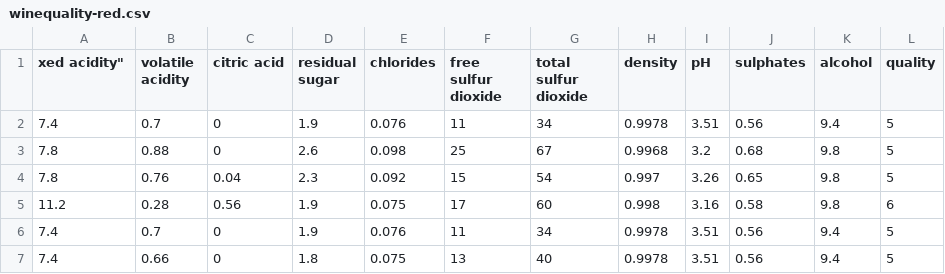
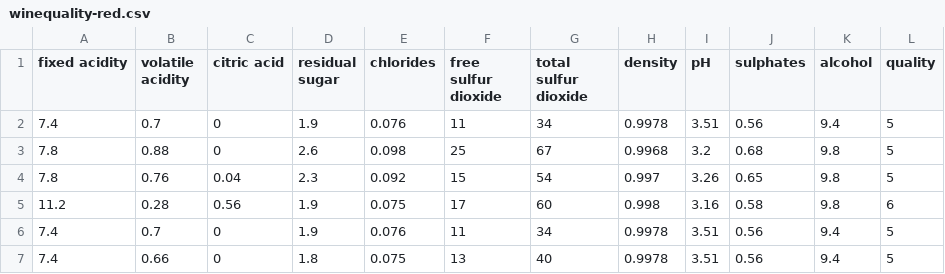
Before and after one commit to seneca86/Mock_interview_DS, a CSV file: .lesson/assets/winequality-red.csv, drawn as a sheet; only a part is shown.

Commit message:
fix typo

```diff
--- a/.lesson/assets/winequality-red.csv
+++ b/.lesson/assets/winequality-red.csv
@@ -1,2 +1,2 @@
-xed acidity";"volatile acidity";"citric acid";"residual sugar";"chlorides";"free sulfur dioxide";"total sulfur dioxide";"density";"pH";"sulphates";"alcohol";"quality"
+"fixed acidity";"volatile acidity";"citric acid";"residual sugar";"chlorides";"free sulfur dioxide";"total sulfur dioxide";"density";"pH";"sulphates";"alcohol";"quality"
 7.4;0.7;0;1.9;0.076;11;34;0.9978;3.51;0.56;9.4;5
```
